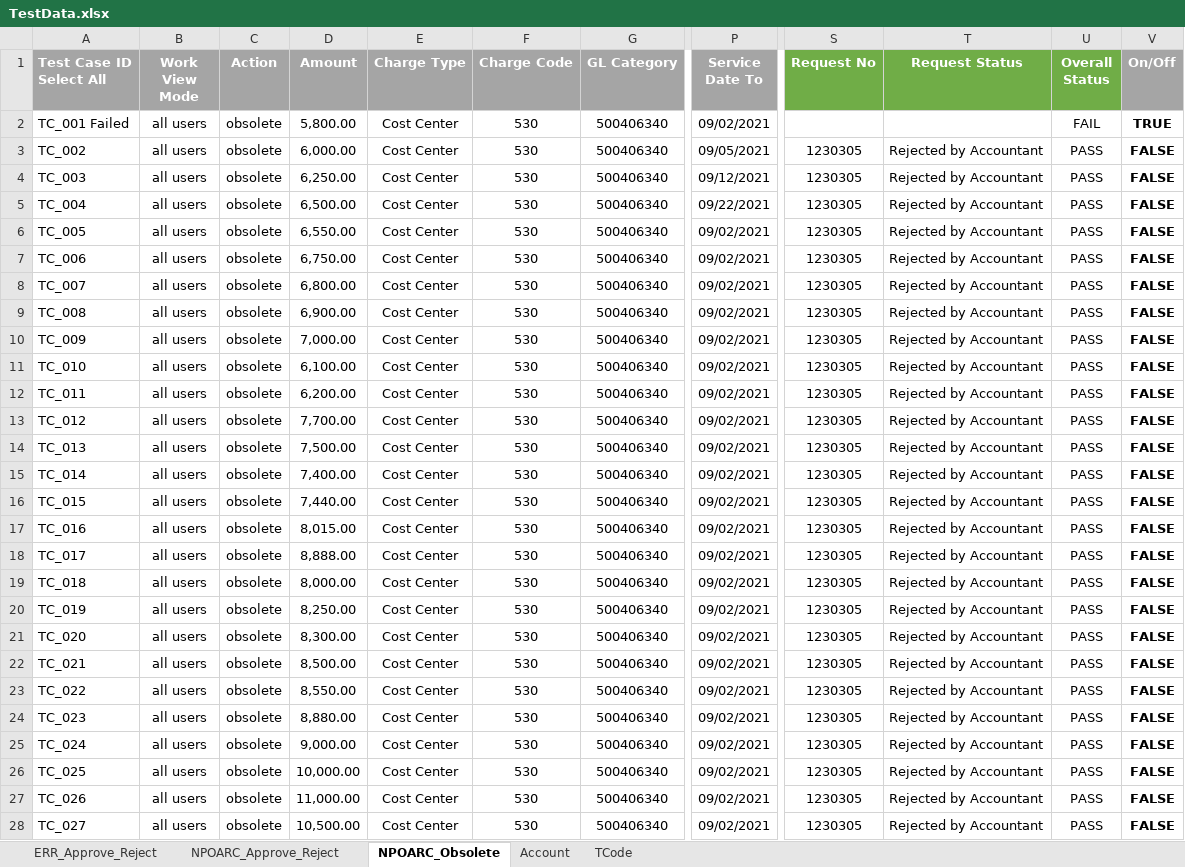
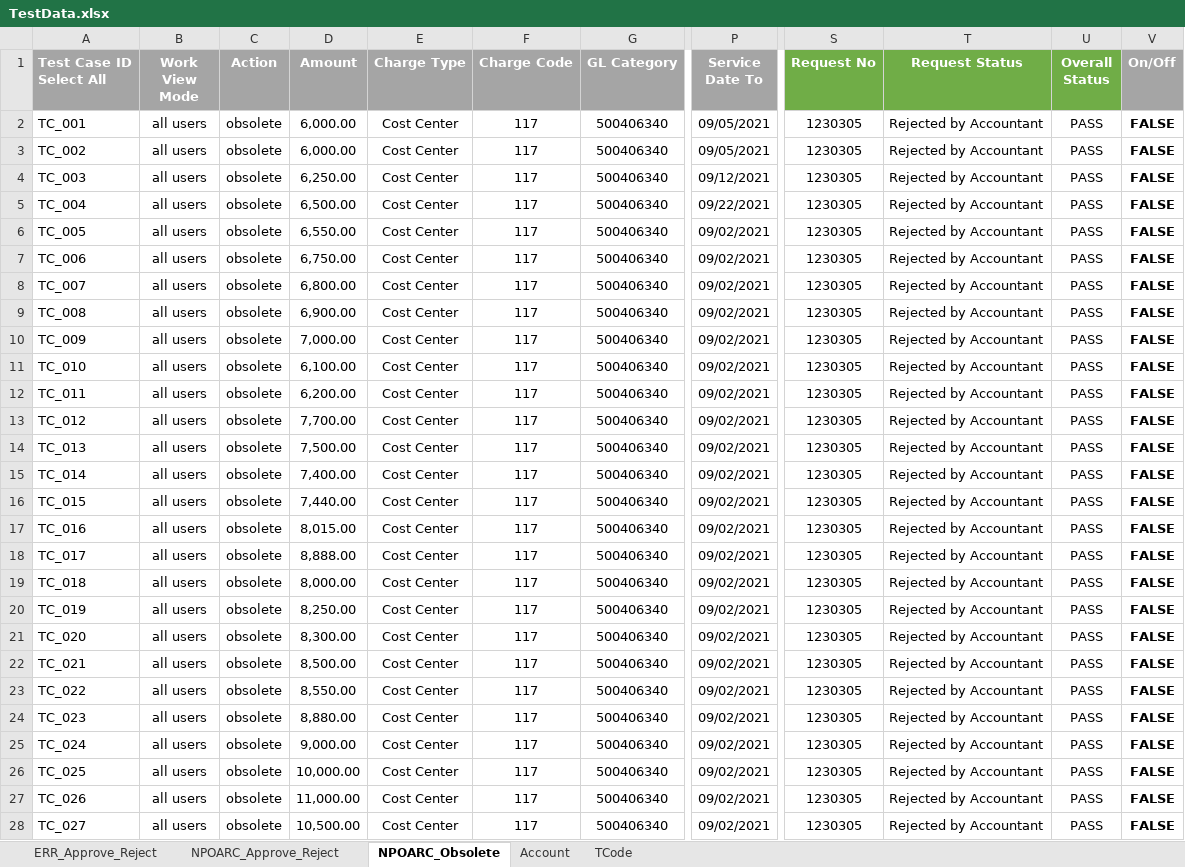
Before and after one commit to dxc-automation/SAP_PLM, an Excel workbook: src/main/resources/TestData.xlsx, sheet NPOARC_Obsolete, drawn as a sheet; only a part is shown, gaps mark what is left out; values as stored, in another font and other column widths than the file's, no borders; charts and pictures not drawn; the diff covers the shown part only; the diff names each change by its address in the sheet, - before the commit and + after, or states it on an @@ line.

```diff
--- a/src/main/resources/TestData.xlsx (sheet NPOARC_Obsolete)
+++ b/src/main/resources/TestData.xlsx (sheet NPOARC_Obsolete)
-A2 (Test Case ID Select All): TC_001 Failed
+A2 (Test Case ID Select All): TC_001
-D2 (Amount): 5,800.00
+D2 (Amount): 6,000.00
-F2:F28 (Charge Code): 530
+F2:F28 (Charge Code): 117
-P2 (Service Date To): 09/02/2021
+P2 (Service Date To): 09/05/2021
-S2 (Request No): (empty)
+S2 (Request No): 1230305
-T2 (Request Status): (empty)
+T2 (Request Status): Rejected by Accountant
-U2 (Overall Status): FAIL
+U2 (Overall Status): PASS
-V2 (On/Off): TRUE
+V2 (On/Off): FALSE
```
Also changed, not shown: 93 edited cells elsewhere in this sheet, sheet NPOARC_Approve_Reject, charts or pictures, 29 other files.
